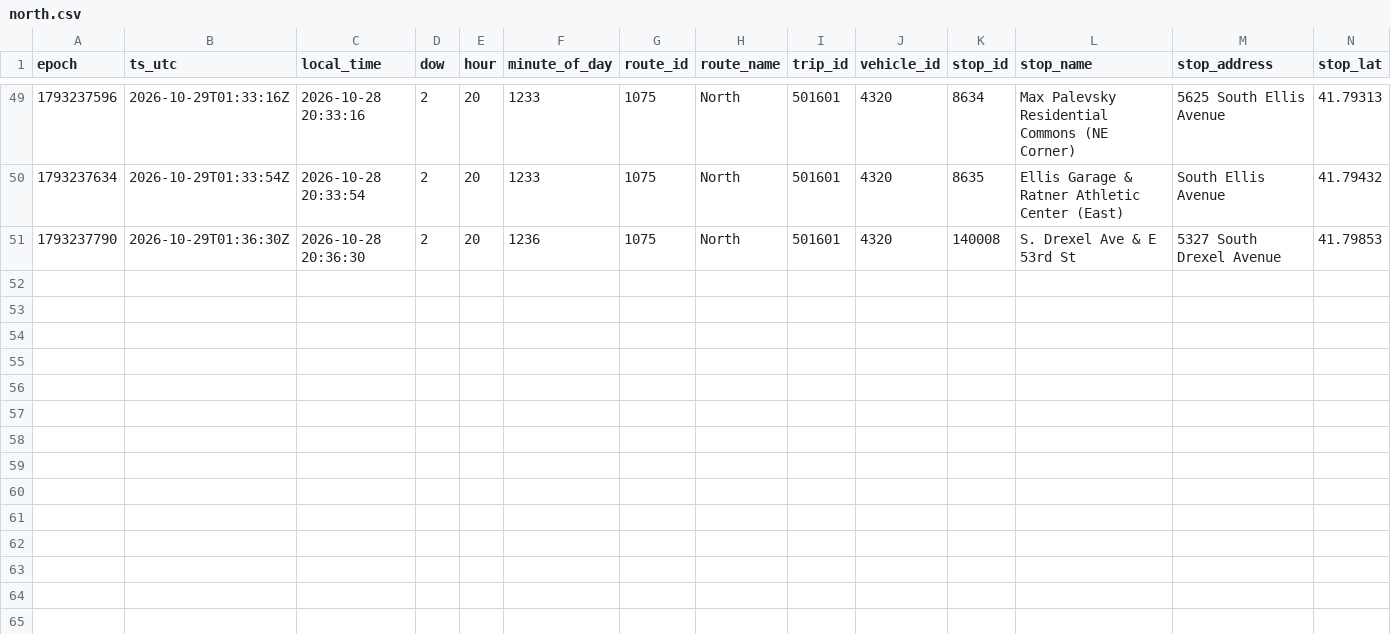
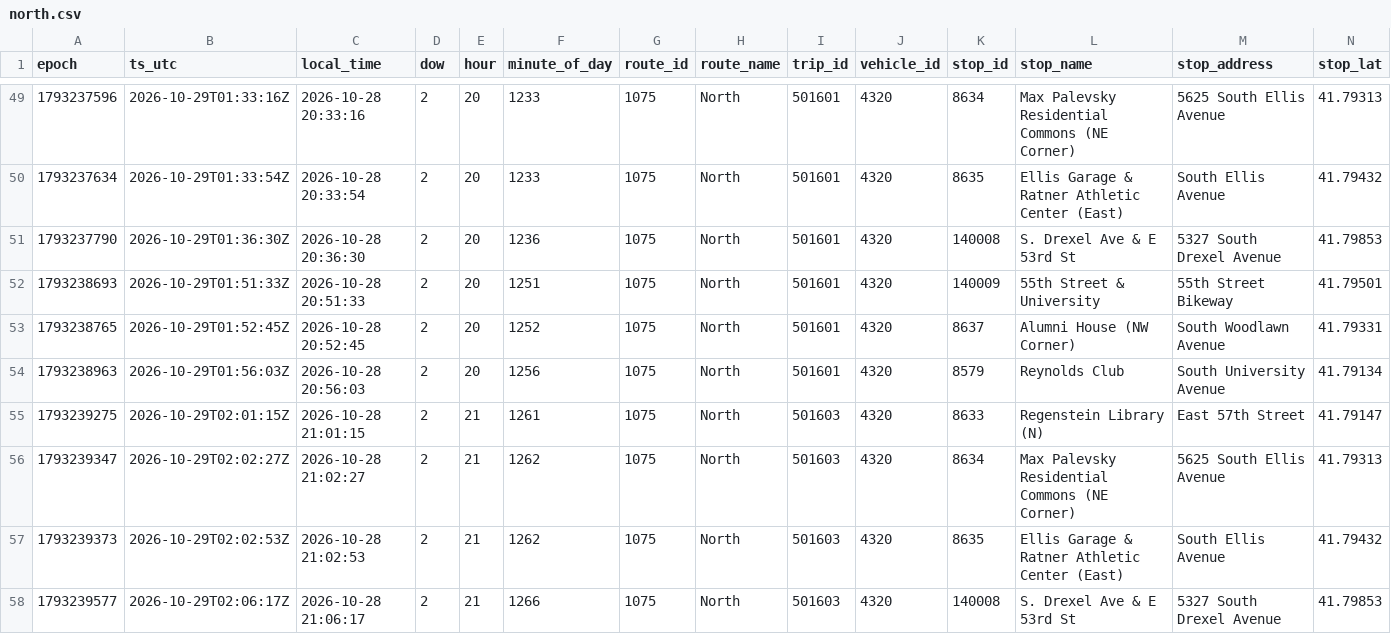
Before and after one commit to blobberus/straight-bussing-data, a CSV file: data/arrivals/2026-10-28/north.csv, drawn as a sheet; only a part is shown, gaps mark what is left out; rows hold the shown columns only; the diff names each change by its address in the sheet, - before the commit and + after, or states it on an @@ line.

```diff
--- a/data/arrivals/2026-10-28/north.csv
+++ b/data/arrivals/2026-10-28/north.csv
+row 52: 1793238693 | 2026-10-29T01:51:33Z | 2026-10-28 20:51:33 | 2 | 20 | 1251 | 1075 | North | 501601 | 4320 | 140009 | 55th Street & University | 55th Street Bikeway | 41.79501
+row 53: 1793238765 | 2026-10-29T01:52:45Z | 2026-10-28 20:52:45 | 2 | 20 | 1252 | 1075 | North | 501601 | 4320 | 8637 | Alumni House (NW Corner) | South Woodlawn Avenue | 41.79331
+row 54: 1793238963 | 2026-10-29T01:56:03Z | 2026-10-28 20:56:03 | 2 | 20 | 1256 | 1075 | North | 501601 | 4320 | 8579 | Reynolds Club | South University Avenue | 41.79134
+row 55: 1793239275 | 2026-10-29T02:01:15Z | 2026-10-28 21:01:15 | 2 | 21 | 1261 | 1075 | North | 501603 | 4320 | 8633 | Regenstein Library (N) | East 57th Street | 41.79147
+row 56: 1793239347 | 2026-10-29T02:02:27Z | 2026-10-28 21:02:27 | 2 | 21 | 1262 | 1075 | North | 501603 | 4320 | 8634 | Max Palevsky Residential Commons (NE Corner) | 5625 South Ellis Avenue | 41.79313
+row 57: 1793239373 | 2026-10-29T02:02:53Z | 2026-10-28 21:02:53 | 2 | 21 | 1262 | 1075 | North | 501603 | 4320 | 8635 | Ellis Garage & Ratner Athletic Center (East) | South Ellis Avenue | 41.79432
+row 58: 1793239577 | 2026-10-29T02:06:17Z | 2026-10-28 21:06:17 | 2 | 21 | 1266 | 1075 | North | 501603 | 4320 | 140008 | S. Drexel Ave & E 53rd St | 5327 South Drexel Avenue | 41.79853
```
Also changed, not shown: data/arrivals/2026-10-28/central.csv, data/arrivals/2026-10-28/downtown-campus-connector.csv, 9 other files.
